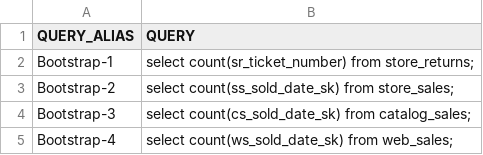
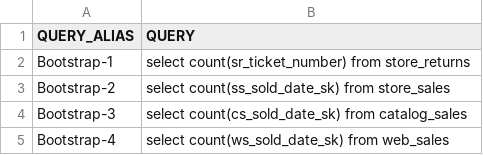
Before and after one commit to e6data/e6-public-benchmarks, a CSV file: sample.csv, drawn as a sheet.

Commit message:
<Vishal> Adding query text in results.

```diff
--- a/sample.csv
+++ b/sample.csv
@@ -1,5 +1,5 @@
 QUERY_ALIAS,QUERY
-Bootstrap-1,"select count(sr_ticket_number) from store_returns;"
-Bootstrap-2,"select count(ss_sold_date_sk) from store_sales;"
-Bootstrap-3,"select count(cs_sold_date_sk) from catalog_sales;"
-Bootstrap-4,"select count(ws_sold_date_sk) from web_sales;"
+Bootstrap-1,"select count(sr_ticket_number) from store_returns"
+Bootstrap-2,"select count(ss_sold_date_sk) from store_sales"
+Bootstrap-3,"select count(cs_sold_date_sk) from catalog_sales"
+Bootstrap-4,"select count(ws_sold_date_sk) from web_sales"
```
Also changed, not shown: 2 other files.
